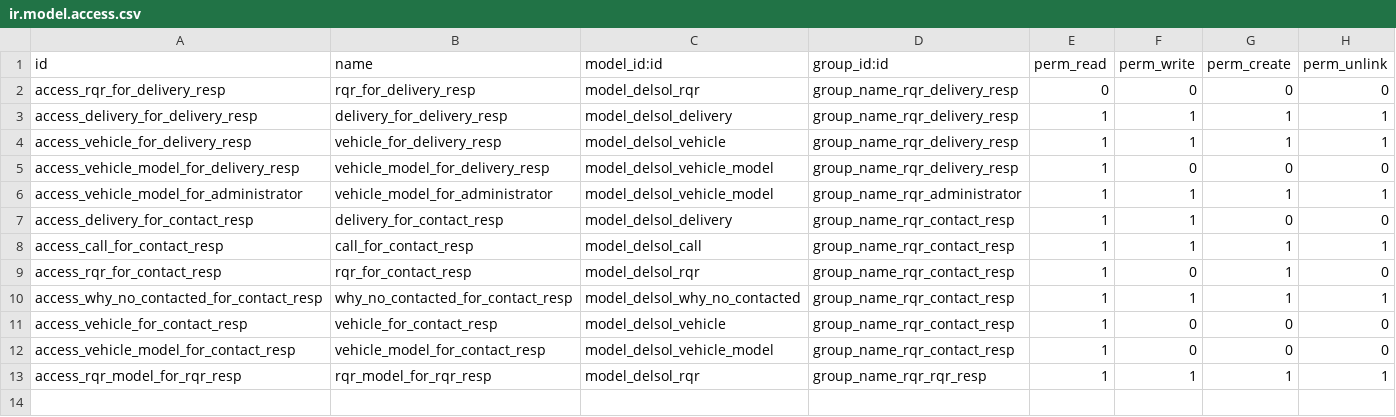
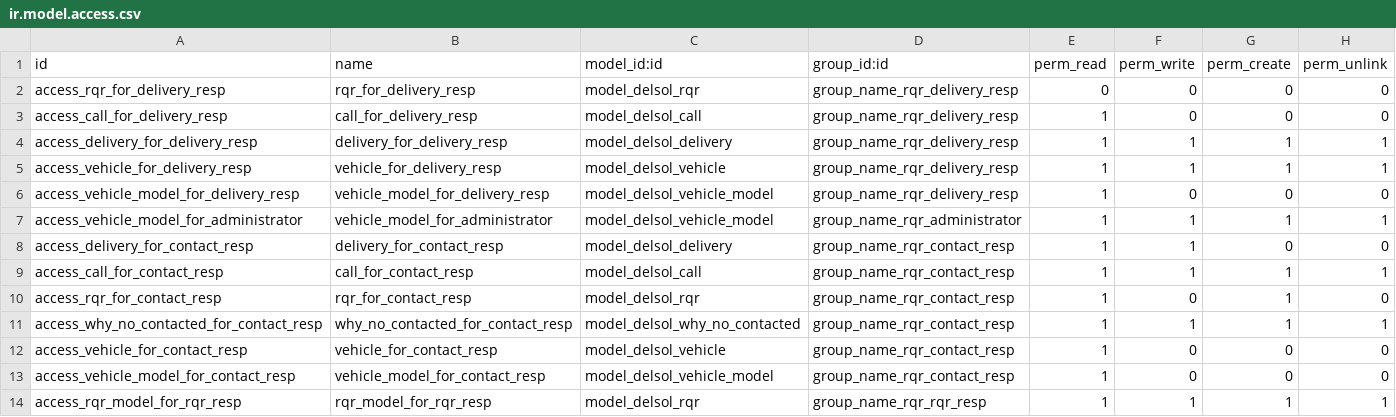
Before and after one commit to Route-it/delsol-addons, a CSV file: rqr/security/ir.model.access.csv, drawn as a sheet.

```diff
--- a/rqr/security/ir.model.access.csv
+++ b/rqr/security/ir.model.access.csv
@@ -2,2 +2,3 @@ id,name,model_id:id,group_id:id,perm_read,perm_write,perm_create,perm_unlink
 access_rqr_for_delivery_resp,rqr_for_delivery_resp,model_delsol_rqr,group_name_rqr_delivery_resp,0,0,0,0
+access_call_for_delivery_resp,call_for_delivery_resp,model_delsol_call,group_name_rqr_delivery_resp,1,0,0,0
 access_delivery_for_delivery_resp,delivery_for_delivery_resp,model_delsol_delivery,group_name_rqr_delivery_resp,1,1,1,1
```
Also changed, not shown: 1 other file.
